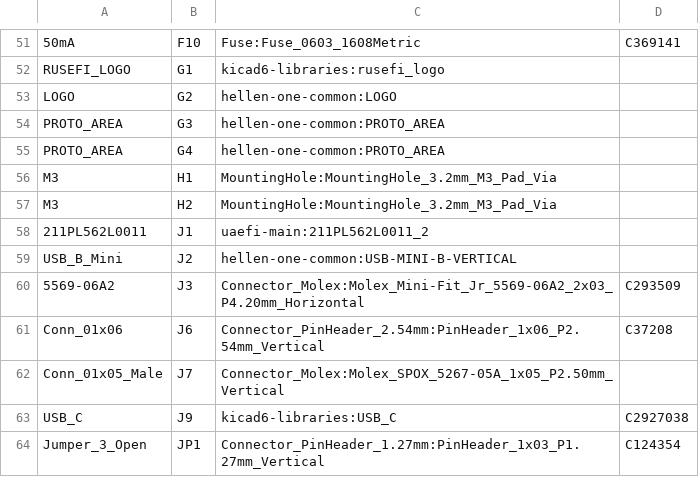
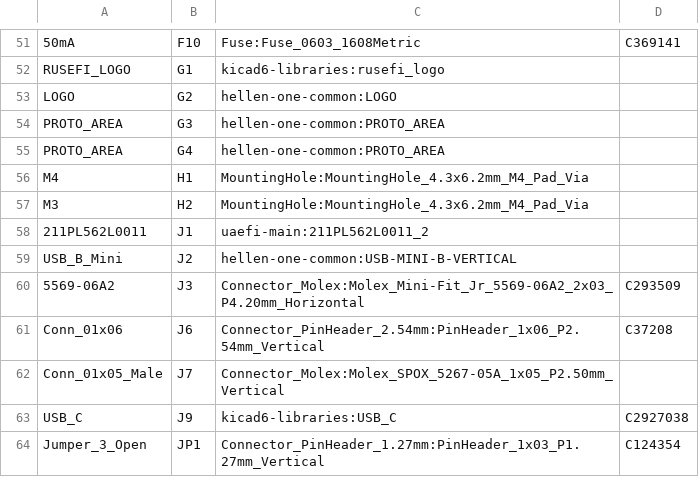
Before and after one commit to hugovw1976/uaefi, a CSV file: gerber/uaefi.csv, drawn as a sheet; only a part is shown, gaps mark what is left out.

```diff
--- a/gerber/uaefi.csv
+++ b/gerber/uaefi.csv
@@ -55,4 +55,4 @@
 "PROTO_AREA","G4","hellen-one-common:PROTO_AREA",""
-"M3","H1","MountingHole:MountingHole_3.2mm_M3_Pad_Via",""
-"M3","H2","MountingHole:MountingHole_3.2mm_M3_Pad_Via",""
+"M4","H1","MountingHole:MountingHole_4.3x6.2mm_M4_Pad_Via",""
+"M3","H2","MountingHole:MountingHole_4.3x6.2mm_M4_Pad_Via",""
 "211PL562L0011","J1","uaefi-main:211PL562L0011_2",""
```
Also changed, not shown: 16 other files.
